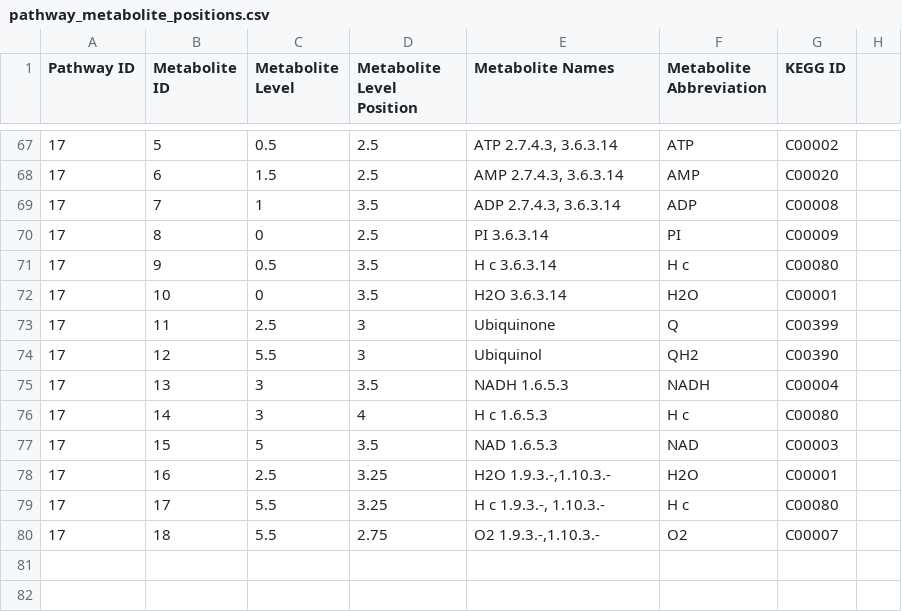
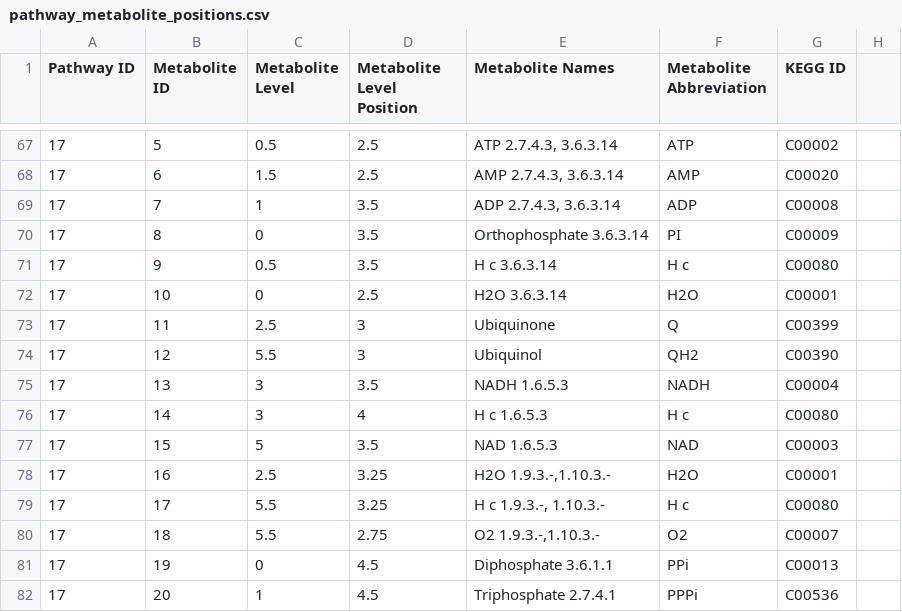
Before and after one commit to jimkell/mostSandbox, a CSV file: etc/visualization/pathway_metabolite_positions.csv, drawn as a sheet; only a part is shown, gaps mark what is left out.

```diff
--- a/etc/visualization/pathway_metabolite_positions.csv
+++ b/etc/visualization/pathway_metabolite_positions.csv
@@ -69,5 +69,5 @@ Pathway ID,Metabolite ID,Metabolite Level,Metabolite Level Position,Metabolite N
 17,7,1,3.5,"ADP 2.7.4.3, 3.6.3.14",ADP,C00008,
-17,8,0,2.5,PI 3.6.3.14,PI,C00009,
+17,8,0,3.5,Orthophosphate 3.6.3.14,PI,C00009,
 17,9,0.5,3.5,H  c  3.6.3.14,H c,C00080,
-17,10,0,3.5,H2O 3.6.3.14,H2O,C00001,
+17,10,0,2.5,H2O 3.6.3.14,H2O,C00001,
 17,11,2.5,3,Ubiquinone,Q,C00399,
@@ -80 +80,3 @@ Pathway ID,Metabolite ID,Metabolite Level,Metabolite Level Position,Metabolite N
 17,18,5.5,2.75,"O2 1.9.3.-,1.10.3.-",O2,C00007,
+17,19,0,4.5,Diphosphate 3.6.1.1,PPi,C00013,
+17,20,1,4.5,Triphosphate 2.7.4.1,PPPi,C00536,
```
Also changed, not shown: etc/visualization/pathways_reaction_positions.csv, external_metabolites.csv, 7 other files.
